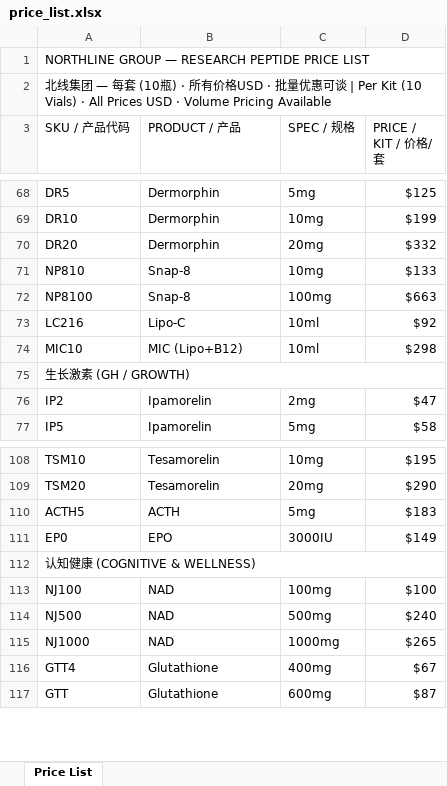
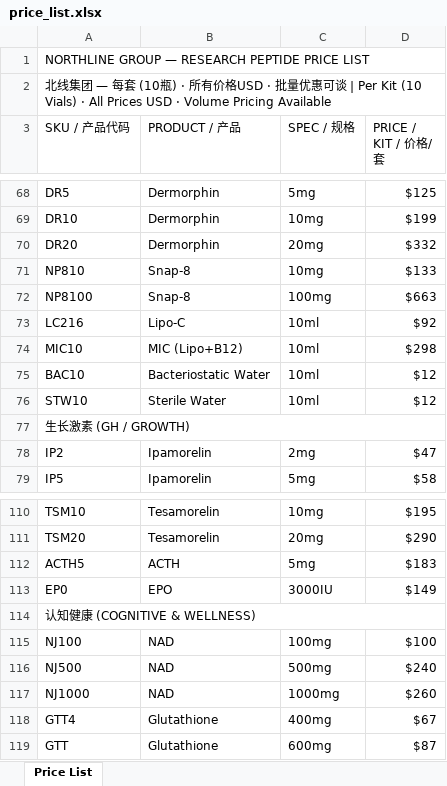
Before and after one commit to mjmjr2013/peptide-agents, an Excel workbook: static/price_list.xlsx, sheet Price List, drawn as a sheet; only a part is shown, gaps mark what is left out; values as stored, in another font and other column widths than the file's, no cell formats; addresses are those after the commit; the diff names each change by its address in the sheet, - before the commit and + after, or states it on an @@ line.

```diff
--- a/static/price_list.xlsx (sheet Price List)
+++ b/static/price_list.xlsx (sheet Price List)
+row 75: BAC10 | Bacteriostatic Water | 10ml | $12
+row 76: STW10 | Sterile Water | 10ml | $12
-D117 (PRICE / KIT / 价格/套): $265
+D117 (PRICE / KIT / 价格/套): $260
```
Also changed, not shown: cell formats, 3 other files.
